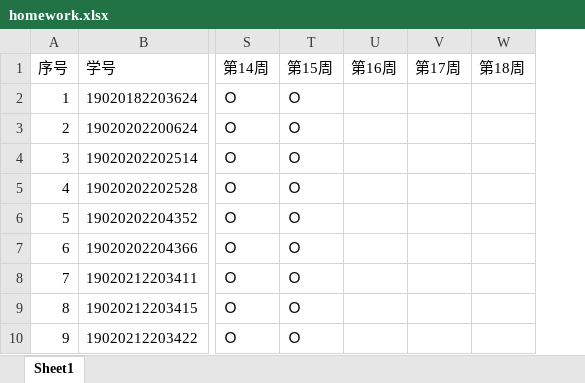
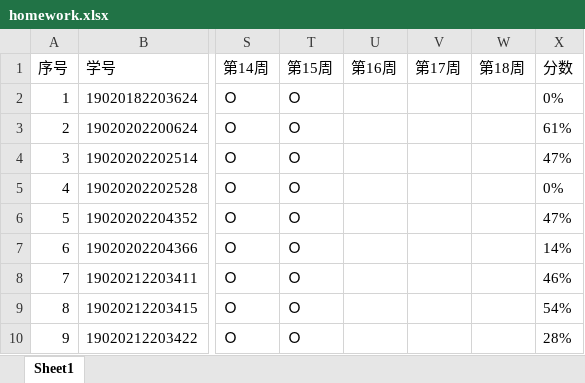
Before and after one commit to wanghuaijin/wanghuaijin.github.io, an Excel workbook: src/.vuepress/public/assets/numDEs/status/homework.xlsx, sheet Sheet1, drawn as a sheet; only a part is shown, gaps mark what is left out; values as stored, in another font and other column widths than the file's, no borders; the diff names each change by its address in the sheet, - before the commit and + after, or states it on an @@ line.

```diff
--- a/src/.vuepress/public/assets/numDEs/status/homework.xlsx (sheet Sheet1)
+++ b/src/.vuepress/public/assets/numDEs/status/homework.xlsx (sheet Sheet1)
+column X (分数), rows 2-10: 0% | 61% | 47% | 0% | 47% | 14% | 46% | 54% | 28%
```
Also changed, not shown: src/.vuepress/public/assets/numDEs/status/attendance.xlsx, src/.vuepress/public/assets/numDEs/status/evaluation.xlsx, 12 other files.
